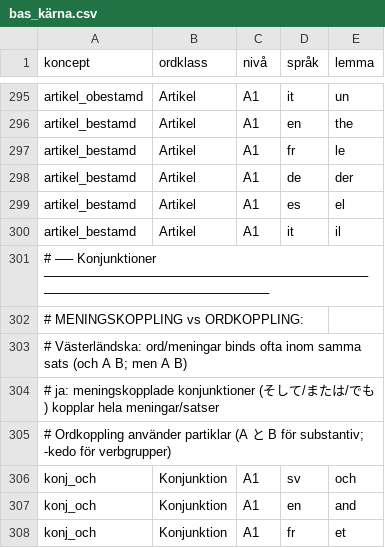
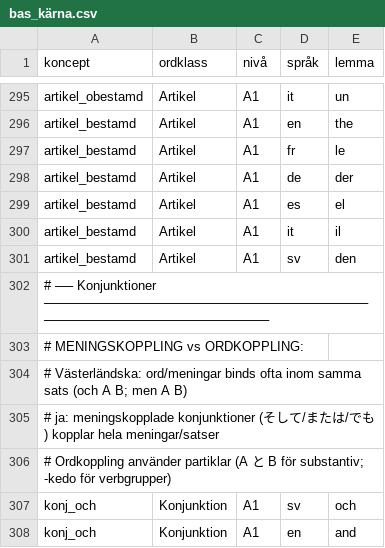
Before and after one commit to asarnoj/Sprakprogrammet, a CSV file: ordbok/nivålistor/bas_kärna.csv, drawn as a sheet; only a part is shown, gaps mark what is left out; the shorter side is filled out with more unchanged rows.

```diff
--- a/ordbok/nivålistor/bas_kärna.csv
+++ b/ordbok/nivålistor/bas_kärna.csv
@@ -300,2 +300,3 @@ artikel_bestamd,Artikel,A1,es,el
 artikel_bestamd,Artikel,A1,it,il
+artikel_bestamd,Artikel,A1,sv,den
 # ── Konjunktioner ─────────────────────────────────────────────────────────────
```
Also changed, not shown: 4 other files.
